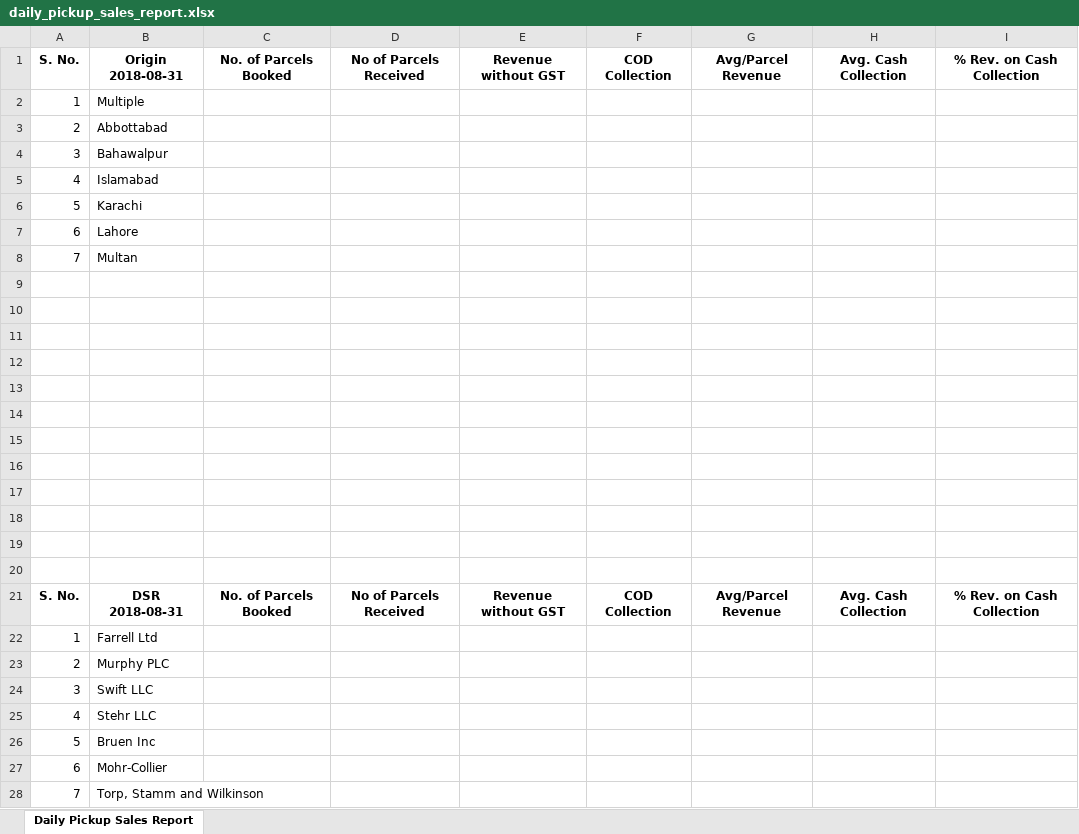
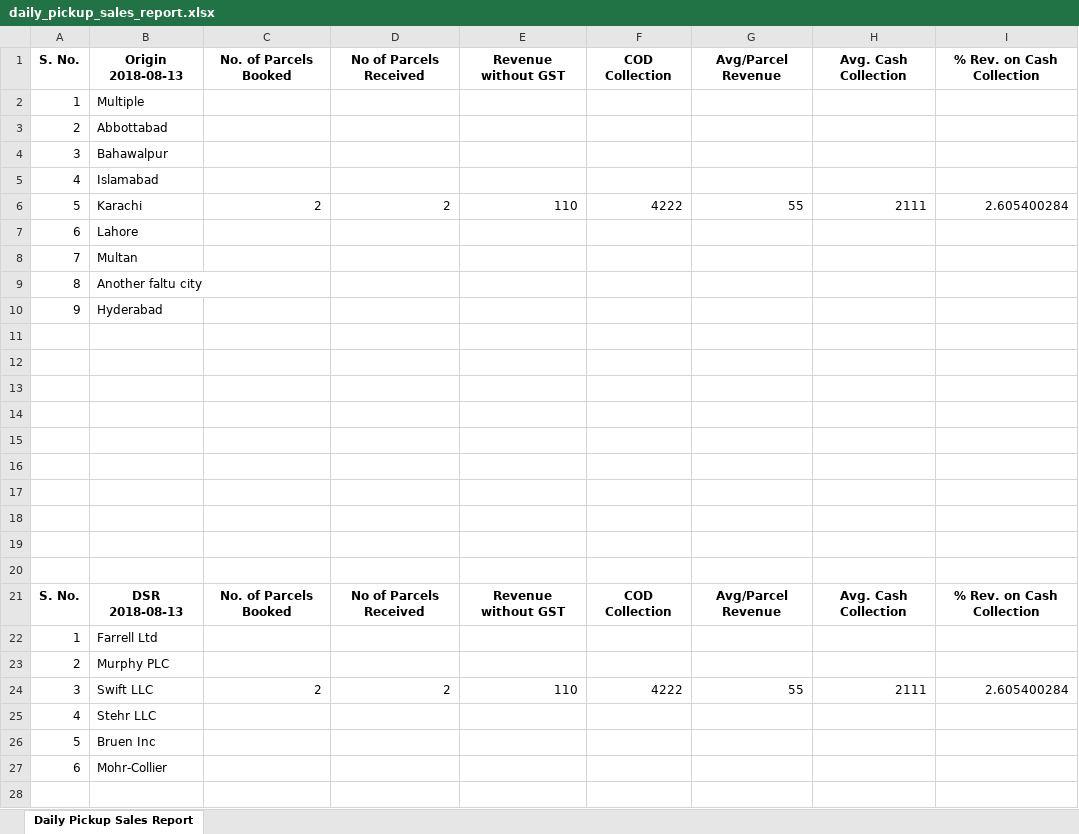
Before and after one commit to NajamNazar712/sonic, an Excel workbook: public/reports/daily_pickup_sales_report.xlsx, sheet Daily Pickup Sales Report, drawn as a sheet; values as stored, in another font and other column widths than the file's, no borders; removed rows and columns are numbered as before the commit, all else as after; the diff names each change by its address in the sheet, - before the commit and + after, or states it on an @@ line.

```diff
--- a/public/reports/daily_pickup_sales_report.xlsx (sheet Daily Pickup Sales Report)
+++ b/public/reports/daily_pickup_sales_report.xlsx (sheet Daily Pickup Sales Report)
-B1: Origin 2018-08-31
+B1: Origin 2018-08-13
-row 6: 5 | Karachi
+row 6: 5 | Karachi | 2 | 2 | 110 | 4222 | 55 | 2111 | 2.605400284
+row 9: 8 | Another faltu city
+row 10: 9 | Hyderabad
-row 19: (empty)
-row 20: (empty)
-B21: DSR 2018-08-31
+B21: DSR 2018-08-13
-row 24: 3 | Swift LLC
+row 24: 3 | Swift LLC | 2 | 2 | 110 | 4222 | 55 | 2111 | 2.605400284
-row 28: 7 | Torp, Stamm and Wilkinson
```
Also changed, not shown: 16 other files.
